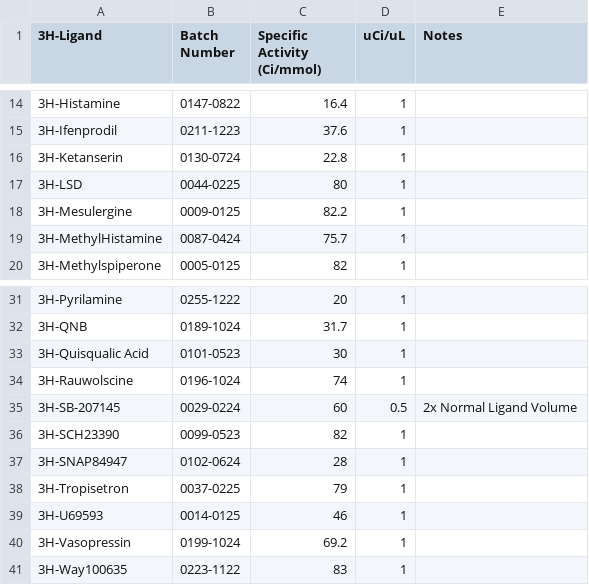
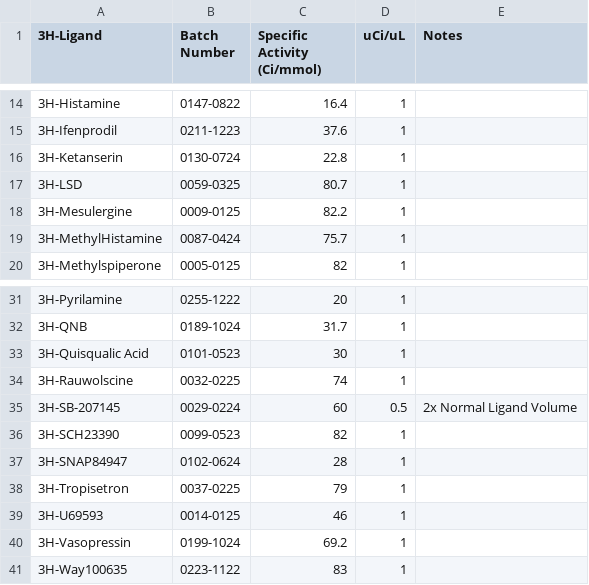
Before and after one commit to Talia-Albert1/PDSP, a CSV file: Python_Scripts/3H_Binding/data_files/3H-Ligand_Database.csv, drawn as a sheet; only a part is shown, gaps mark what is left out.

Commit message:
New LSD & Rauwolscine

```diff
--- a/Python_Scripts/3H_Binding/data_files/3H-Ligand_Database.csv
+++ b/Python_Scripts/3H_Binding/data_files/3H-Ligand_Database.csv
@@ -16,3 +16,3 @@
 3H-Ketanserin,0130-0724,22.8,1,
-3H-LSD,0044-0225,80,1,
+3H-LSD,0059-0325,80.7,1,
 3H-Mesulergine,0009-0125,82.2,1,
@@ -33,3 +33,3 @@
 3H-Quisqualic Acid,0101-0523,30,1,
-3H-Rauwolscine,0196-1024,74,1,
+3H-Rauwolscine,0032-0225,74,1,
 3H-SB-207145,0029-0224,60,0.5,2x Normal Ligand Volume
```
